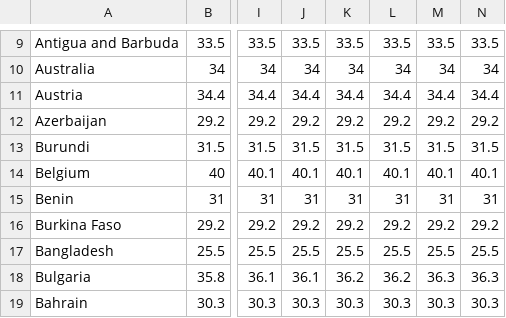
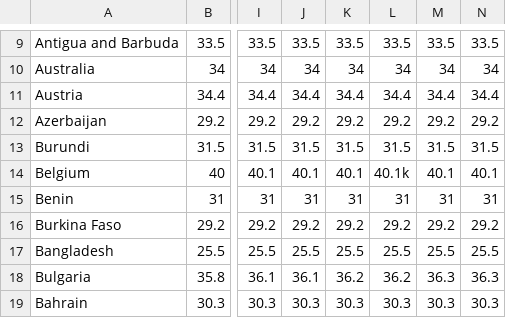
Before and after one commit to annaDmiller/PythonPiscine42, a CSV file: Day02/ex03/life_expectancy_years.csv, drawn as a sheet; only a part is shown, gaps mark what is left out; the diff names each change by its address in the sheet, - before the commit and + after, or states it on an @@ line.

```diff
--- a/Day02/ex03/life_expectancy_years.csv
+++ b/Day02/ex03/life_expectancy_years.csv
-L14: 40.1
+L14: 40.1k
```
Also changed, not shown: 3 other files.
